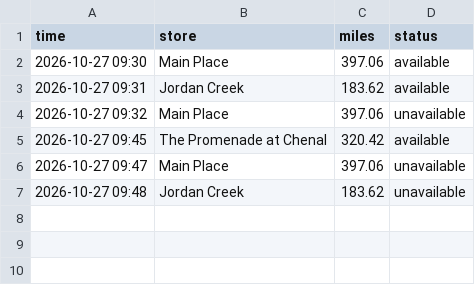
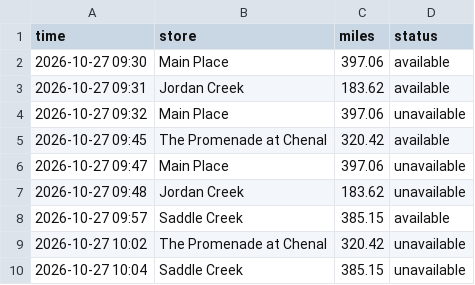
Before and after one commit to aryakvsathye/duo-tracker, a CSV file: restocks.csv, drawn as a sheet; the diff names each change by its address in the sheet, - before the commit and + after, or states it on an @@ line.

```diff
--- a/restocks.csv
+++ b/restocks.csv
+row 8: 2026-10-27 09:57 | Saddle Creek | 385.15 | available
+row 9: 2026-10-27 10:02 | The Promenade at Chenal | 320.42 | unavailable
+row 10: 2026-10-27 10:04 | Saddle Creek | 385.15 | unavailable
```
Also changed, not shown: 1 other file.
